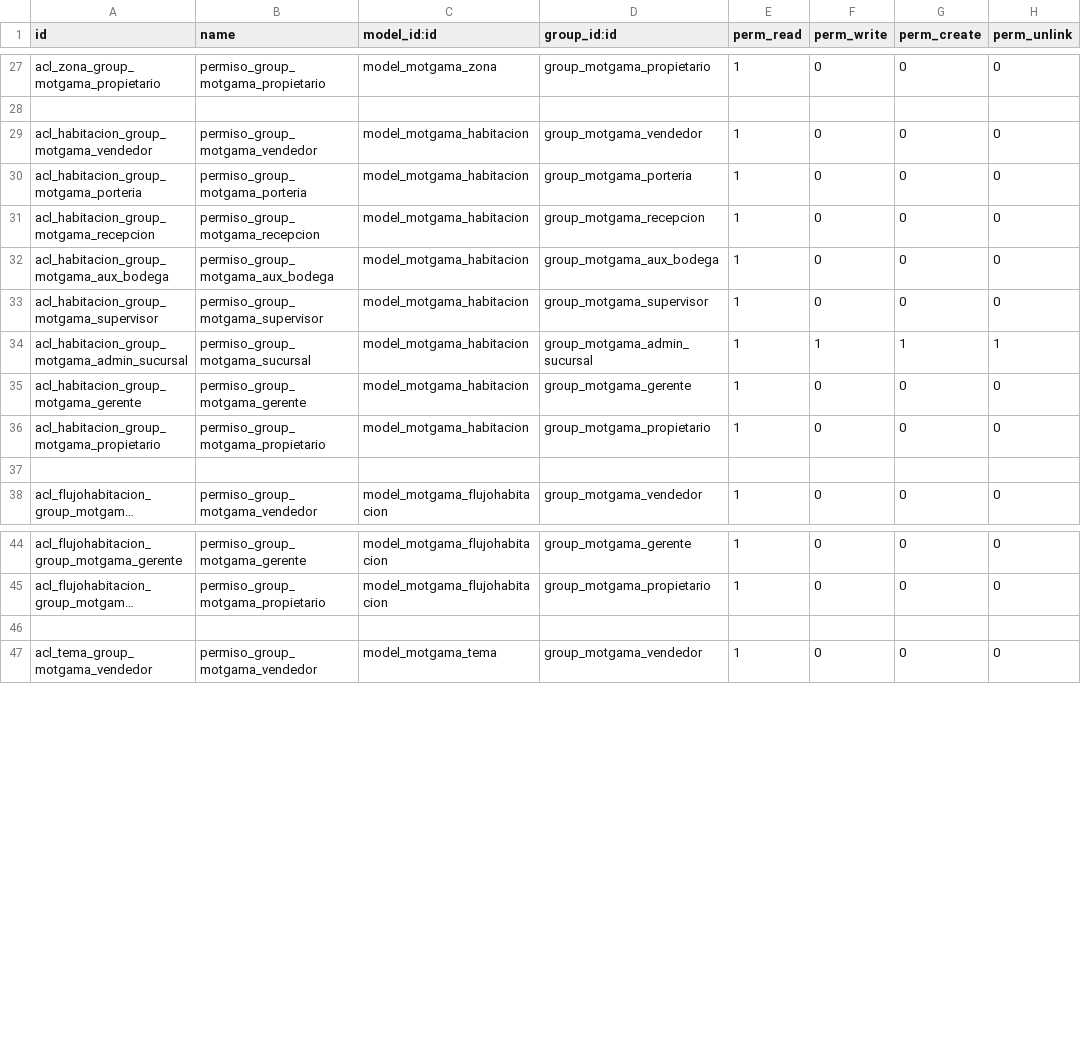
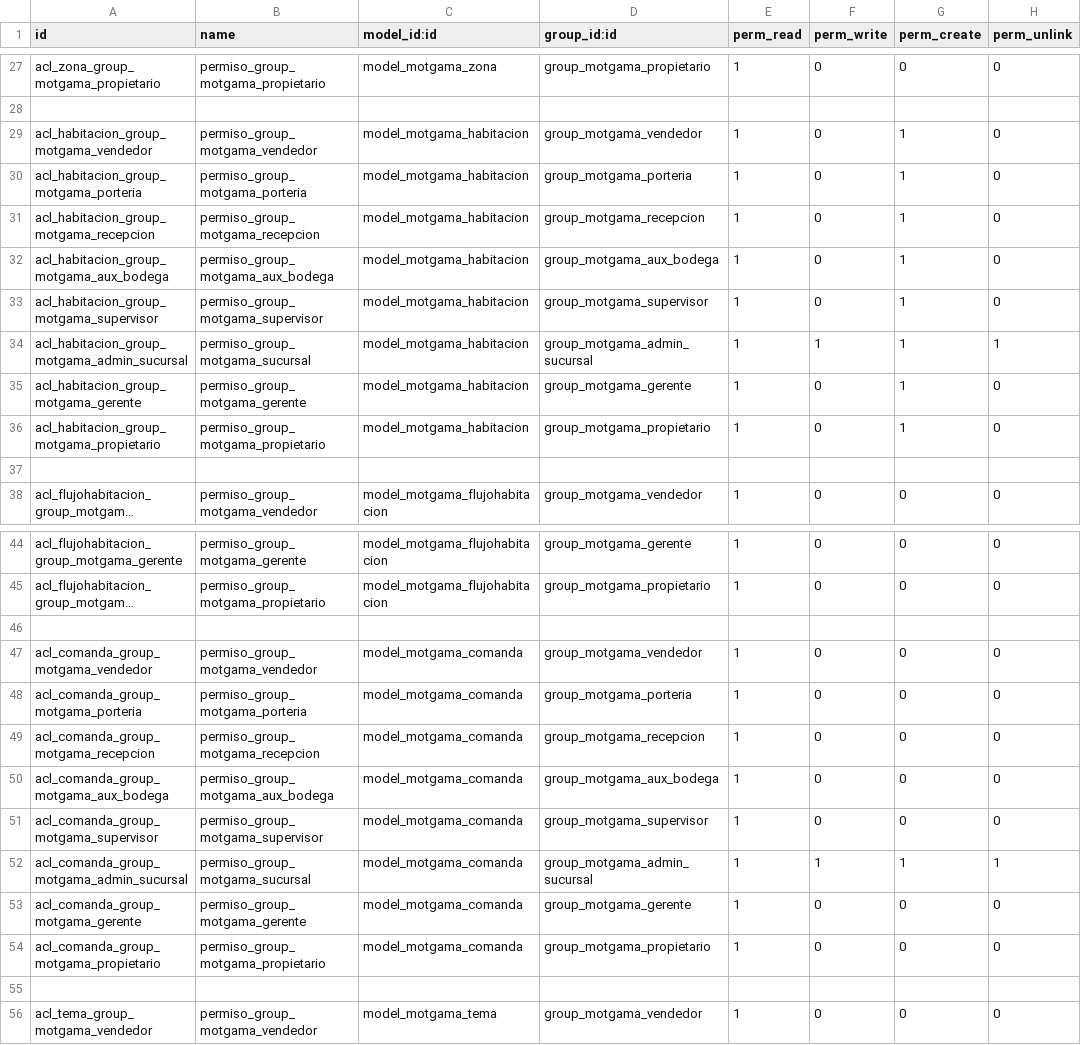
Before and after one commit to jagilren/motgama_web, a CSV file: security/ir.model.access.csv, drawn as a sheet; only a part is shown, gaps mark what is left out; long unchanged cells end in …; the diff names each change by its address in the sheet, - before the commit and + after, or states it on an @@ line.

Commit message:
Se agrega campo de comanda a los consumos

```diff
--- a/security/ir.model.access.csv
+++ b/security/ir.model.access.csv
-G29:G33 (perm_create): 0
+G29:G33 (perm_create): 1
-G35:G36 (perm_create): 0
+G35:G36 (perm_create): 1
+row 46: (empty)
+row 47: acl_comanda_group_motgama_vendedor | permiso_group_motgama_vendedor | model_motgama_comanda | group_motgama_vendedor | 1 | 0 | 0 | 0
+row 48: acl_comanda_group_motgama_porteria | permiso_group_motgama_porteria | model_motgama_comanda | group_motgama_porteria | 1 | 0 | 0 | 0
+row 49: acl_comanda_group_motgama_recepcion | permiso_group_motgama_recepcion | model_motgama_comanda | group_motgama_recepcion | 1 | 0 | 0 | 0
+row 50: acl_comanda_group_motgama_aux_bodega | permiso_group_motgama_aux_bodega | model_motgama_comanda | group_motgama_aux_bodega | 1 | 0 | 0 | 0
+row 51: acl_comanda_group_motgama_supervisor | permiso_group_motgama_supervisor | model_motgama_comanda | group_motgama_supervisor | 1 | 0 | 0 | 0
+row 52: acl_comanda_group_motgama_admin_sucursal | permiso_group_motgama_sucursal | model_motgama_comanda | group_motgama_admin_sucursal | 1 | 1 | 1 | 1
+row 53: acl_comanda_group_motgama_gerente | permiso_group_motgama_gerente | model_motgama_comanda | group_motgama_gerente | 1 | 0 | 0 | 0
+row 54: acl_comanda_group_motgama_propietario | permiso_group_motgama_propietario | model_motgama_comanda | group_motgama_propietario | 1 | 0 | 0 | 0
```
Also changed, not shown: 7 other files.
